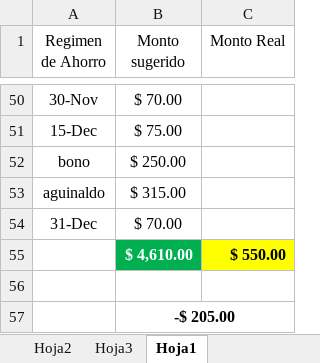
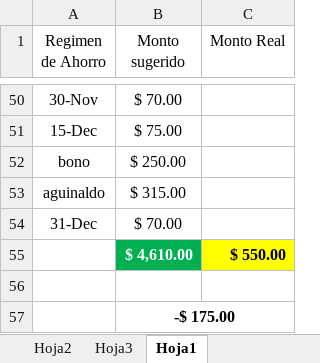
Before and after one commit to LVasquez93/UES-2026, an Excel workbook: Libro1.xlsx, sheet Hoja1, drawn as a sheet; only a part is shown, gaps mark what is left out; values as stored, in another font and other column widths than the file's, no borders; conditional formats not drawn; the diff names each change by its address in the sheet, - before the commit and + after, or states it on an @@ line.

```diff
--- a/Libro1.xlsx (sheet Hoja1)
+++ b/Libro1.xlsx (sheet Hoja1)
-B57 (Monto sugerido): -$ 205.00
+B57 (Monto sugerido): -$ 175.00
```
Also changed, not shown: sheet Hoja3, sheet Hoja2, Ciclo 01/Cuadro de notas.xlsx.
